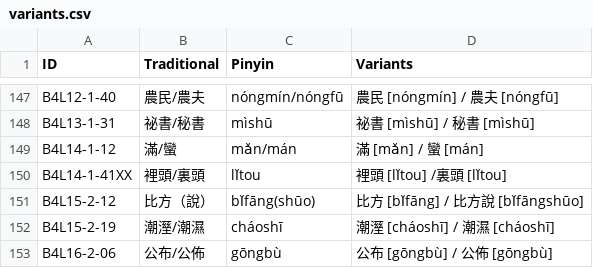
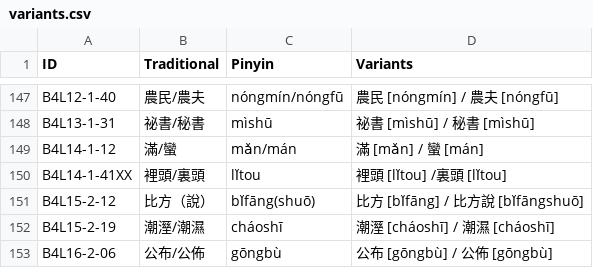
Before and after one commit to ivankra/zhongwen, a CSV file: modernchinese/variants.csv, drawn as a sheet; only a part is shown, gaps mark what is left out.

Commit message:
modernchinese: update variants format, cleanups

```diff
--- a/modernchinese/variants.csv
+++ b/modernchinese/variants.csv
@@ -150,3 +150,3 @@ B4L14-1-12,滿/蠻,mǎn/mán,滿 [mǎn] / 蠻 [mán]
 B4L14-1-41XX,裡頭/裏頭,lǐtou,裡頭 [lǐtou] /裏頭 [lǐtou]
-B4L15-2-12,比方（說）,bǐfāng(shūo),比方 [bǐfāng] / 比方說 [bǐfāngshūo]
+B4L15-2-12,比方（說）,bǐfāng(shuō),比方 [bǐfāng] / 比方說 [bǐfāngshuō]
 B4L15-2-19,潮溼/潮濕,cháoshī,潮溼 [cháoshī] / 潮濕 [cháoshī]
```
Also changed, not shown: modernchinese/errata.csv, 4 other files.
